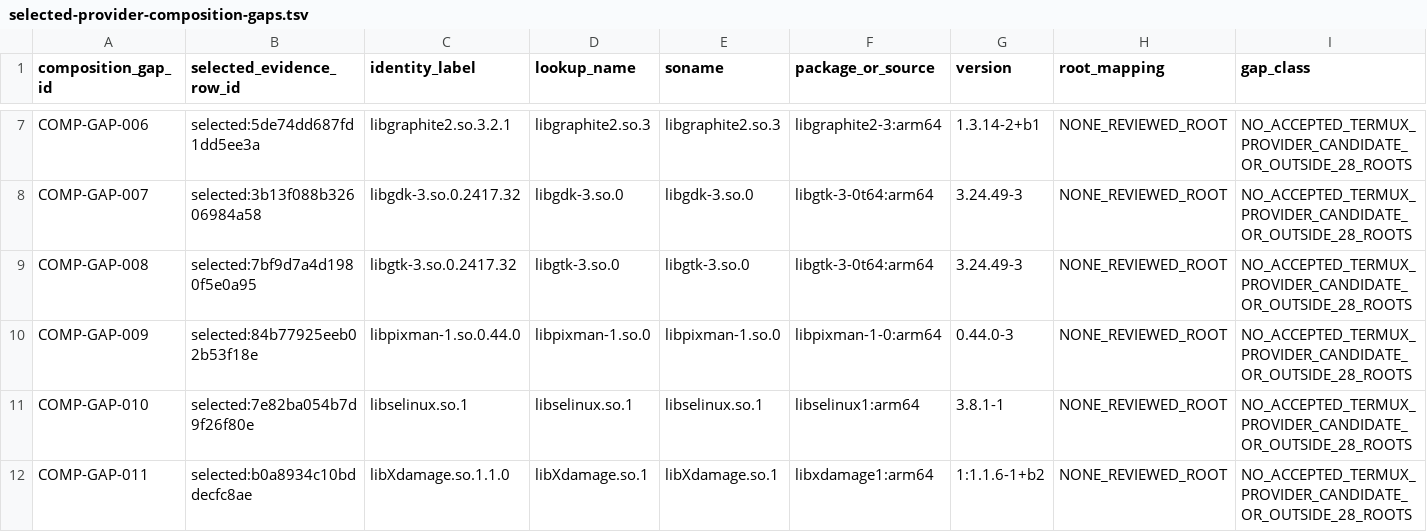
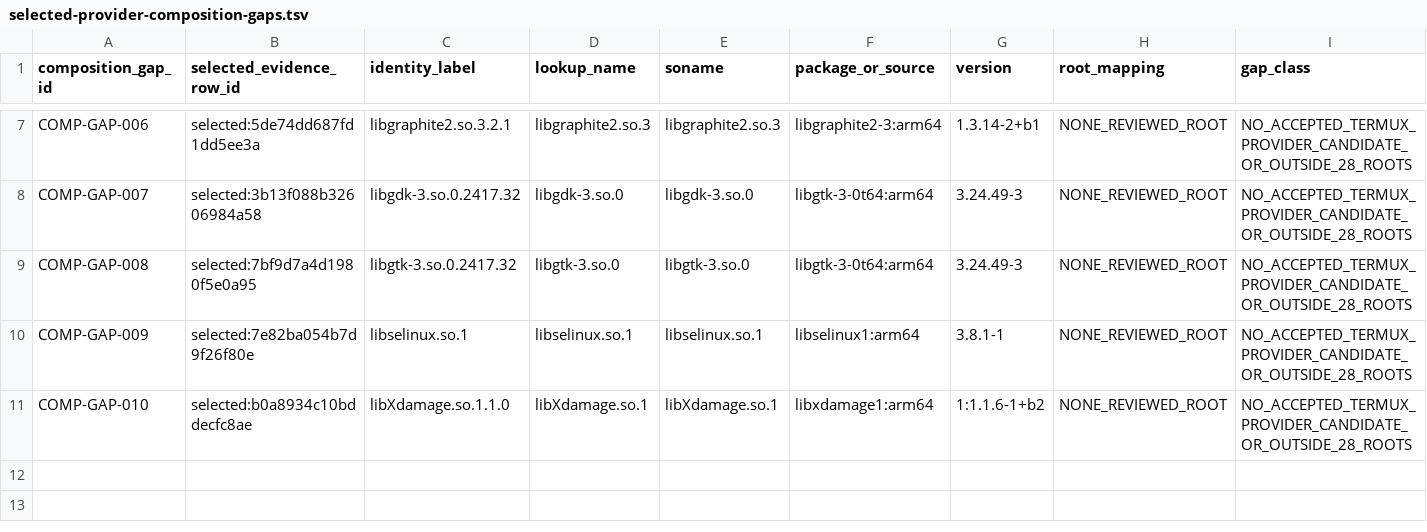
Before and after one commit to daylight-00/termux-native-desktop, a TSV file: experiments/glibc/selected-obsidian-provider-authority/review/selected-provider-composition-gaps.tsv, drawn as a sheet; only a part is shown, gaps mark what is left out; rows hold the shown columns only; the diff names each change by its address in the sheet, - before the commit and + after, or states it on an @@ line.

```diff
--- a/experiments/glibc/selected-obsidian-provider-authority/review/selected-provider-composition-gaps.tsv
+++ b/experiments/glibc/selected-obsidian-provider-authority/review/selected-provider-composition-gaps.tsv
-B10 (selected_evidence_row_id): selected:84b77925eeb02b53f18e
+B10 (selected_evidence_row_id): selected:7e82ba054b7d9f26f80e
-C10 (identity_label): libpixman-1.so.0.44.0
+C10 (identity_label): libselinux.so.1
-D10 (lookup_name): libpixman-1.so.0
+D10 (lookup_name): libselinux.so.1
-E10 (soname): libpixman-1.so.0
+E10 (soname): libselinux.so.1
-F10 (package_or_source): libpixman-1-0:arm64
+F10 (package_or_source): libselinux1:arm64
-G10 (version): 0.44.0-3
+G10 (version): 3.8.1-1
-B11 (selected_evidence_row_id): selected:7e82ba054b7d9f26f80e
+B11 (selected_evidence_row_id): selected:b0a8934c10bddecfc8ae
-C11 (identity_label): libselinux.so.1
+C11 (identity_label): libXdamage.so.1.1.0
-D11 (lookup_name): libselinux.so.1
+D11 (lookup_name): libXdamage.so.1
-E11 (soname): libselinux.so.1
+E11 (soname): libXdamage.so.1
-F11 (package_or_source): libselinux1:arm64
+F11 (package_or_source): libxdamage1:arm64
-G11 (version): 3.8.1-1
+G11 (version): 1:1.1.6-1+b2
-row 12: COMP-GAP-011 | selected:b0a8934c10bddecfc8ae | libXdamage.so.1.1.0 | libXdamage.so.1 | libXdamage.so.1 | libxdamage1:arm64 | 1:1.1.6-1+b2 | NONE_REVIEWED_ROOT | NO_ACCEPTED_TERMUX_PROVIDER_CANDIDATE_OR_OUTSIDE_28_ROOTS
```
Also changed, not shown: docs/catalog.tsv, experiments/glibc/selected-obsidian-provider-authority/review/provider-claim-classification.tsv, 19 other files.
